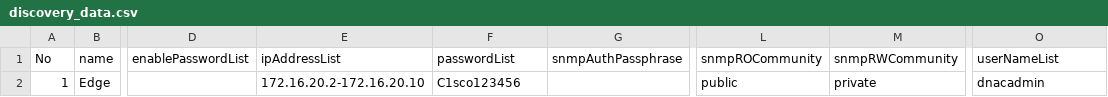
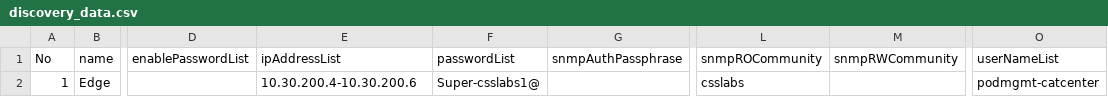
Before and after one commit to phphasukgh/catc-discovery, a CSV file: discovery_data.csv, drawn as a sheet; only a part is shown, gaps mark what is left out; the diff names each change by its address in the sheet, - before the commit and + after, or states it on an @@ line.

Commit message:
On branch main Your branch is up to date with 'origin/main'. Changes to be committed: modified:   catc_config.py modified:   catc_discovery.py modified:   discovery_data.csv modified:   discovery_result.csv modified:   discovery_result_rediscovery.csv modified:   shared_utils modified:   task_result.csv modified:   task_result_rediscovery.csv

```diff
--- a/discovery_data.csv
+++ b/discovery_data.csv
-E2 (ipAddressList): 172.16.20.2-172.16.20.10
+E2 (ipAddressList): 10.30.200.4-10.30.200.6
-F2 (passwordList): C1sco123456
+F2 (passwordList): Super-csslabs1@
-L2 (snmpROCommunity): public
+L2 (snmpROCommunity): csslabs
-M2 (snmpRWCommunity): private
+M2 (snmpRWCommunity): (empty)
-O2 (userNameList): dnacadmin
+O2 (userNameList): podmgmt-catcenter
```
Also changed, not shown: discovery_result.csv, discovery_result_rediscovery.csv, 4 other files.
